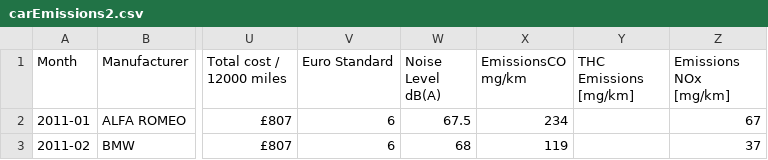
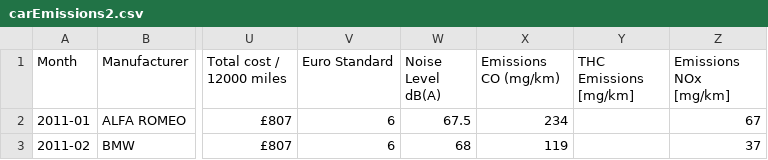
Before and after one commit to AbdalSamad07/data, a CSV file: carEmissions2.csv, drawn as a sheet; only a part is shown, gaps mark what is left out; the diff names each change by its address in the sheet, - before the commit and + after, or states it on an @@ line.

Commit message:
Add files via upload

```diff
--- a/carEmissions2.csv
+++ b/carEmissions2.csv
-X1: EmissionsCO mg/km
+X1: Emissions CO (mg/km)
```
